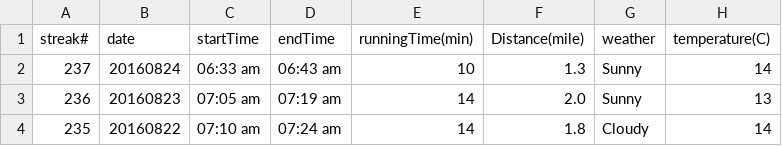
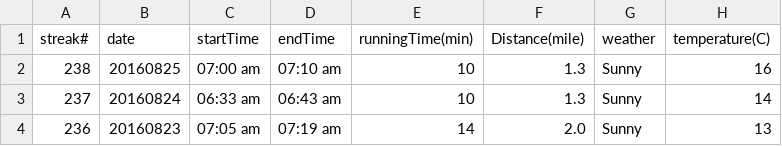
Before and after one commit to conge/RunningStreak, a CSV file: runningRecords2016.csv, drawn as a sheet; only a part is shown; the shorter side is filled out with more unchanged rows.

Commit message:
Streak 238. Run 10 min, ankle feels better, not. Will be patient and wait for its full recovery

```diff
--- a/runningRecords2016.csv
+++ b/runningRecords2016.csv
@@ -1,2 +1,3 @@
 streak#,date,startTime,endTime,runningTime(min),Distance(mile),weather,temperature(C)
+238,20160825,07:00 am,07:10 am,10,1.3,Sunny,16
 237,20160824,06:33 am,06:43 am,10,1.3,Sunny,14
```
Also changed, not shown: 1 other file.
